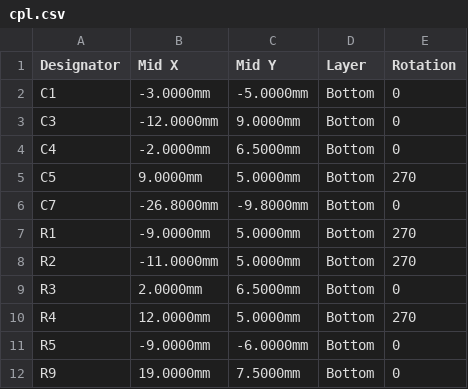
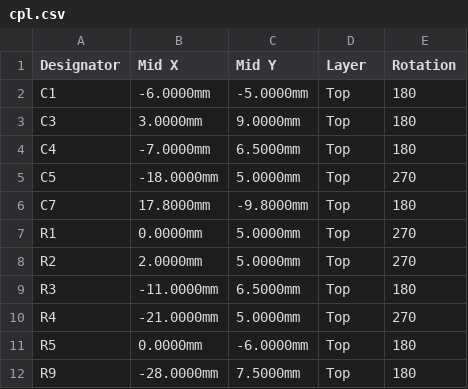
Before and after one commit to loopmasta/rdio, a CSV file: hardware/jlcpcb/radio/cpl.csv, drawn as a sheet.

Commit message:
radio board: turn it over (DevKit and small parts on top, SA818S and SMA on the bottom), silkscreen and antenna-corridor clean-up
- flip_pcb.py turns the finished board over (mirror about the vertical centre line); it is the last step of make_pcb.sh
- tidy_pcb.py removes the antenna corridor rule area (the DRC error), places reference designators, trims the USB-C outline, restores the solid GND pad connections
- footprints: SA818S outline in pieces that stop short of the pads, DevKit header outlines off the board edge, SMA outline off the edge
- DRC: 1 error and 37 warnings before, now only the pin 11 parity note and two short stubs
- gerbers, placement file (all parts Top) and the board pictures regenerated; READMEs and design notes use the new side names

```diff
--- a/hardware/jlcpcb/radio/cpl.csv
+++ b/hardware/jlcpcb/radio/cpl.csv
@@ -1,12 +1,12 @@
 Designator,Mid X,Mid Y,Layer,Rotation
-C1,-3.0000mm,-5.0000mm,Bottom,0
-C3,-12.0000mm,9.0000mm,Bottom,0
-C4,-2.0000mm,6.5000mm,Bottom,0
-C5,9.0000mm,5.0000mm,Bottom,270
-C7,-26.8000mm,-9.8000mm,Bottom,0
-R1,-9.0000mm,5.0000mm,Bottom,270
-R2,-11.0000mm,5.0000mm,Bottom,270
-R3,2.0000mm,6.5000mm,Bottom,0
-R4,12.0000mm,5.0000mm,Bottom,270
-R5,-9.0000mm,-6.0000mm,Bottom,0
-R9,19.0000mm,7.5000mm,Bottom,0
+C1,-6.0000mm,-5.0000mm,Top,180
+C3,3.0000mm,9.0000mm,Top,180
+C4,-7.0000mm,6.5000mm,Top,180
+C5,-18.0000mm,5.0000mm,Top,270
+C7,17.8000mm,-9.8000mm,Top,180
+R1,0.0000mm,5.0000mm,Top,270
+R2,2.0000mm,5.0000mm,Top,270
+R3,-11.0000mm,6.5000mm,Top,180
+R4,-21.0000mm,5.0000mm,Top,270
+R5,0.0000mm,-6.0000mm,Top,180
+R9,-28.0000mm,7.5000mm,Top,180
```
Also changed, not shown: 30 other files.
